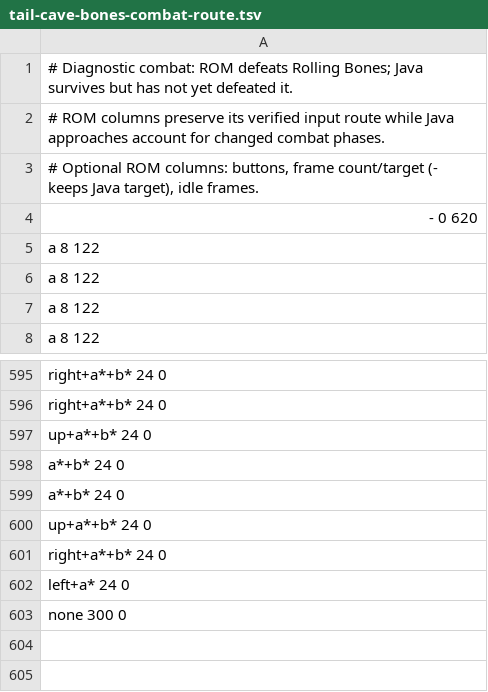
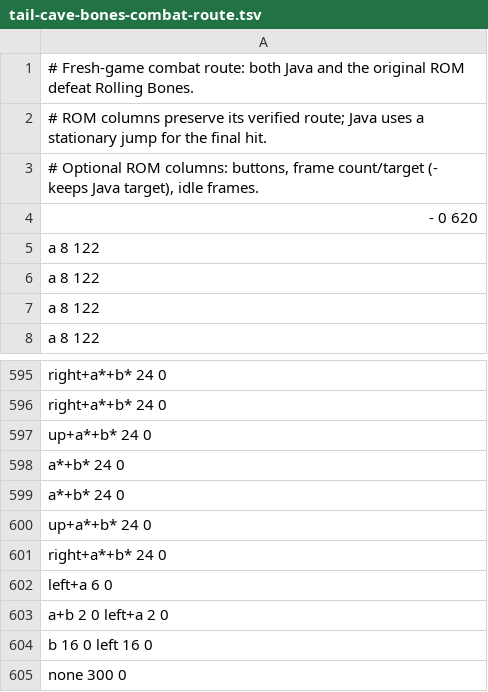
Before and after one commit to jamesj999/Java-LADX, a TSV file: tools/opening/tail-cave-bones-combat-route.tsv, drawn as a sheet; only a part is shown, gaps mark what is left out.

Commit message:
Correct Rolling Bones hit recoil phase and verify fresh-game victory

```diff
--- a/tools/opening/tail-cave-bones-combat-route.tsv
+++ b/tools/opening/tail-cave-bones-combat-route.tsv
@@ -1,3 +1,3 @@
-# Diagnostic combat: ROM defeats Rolling Bones; Java survives but has not yet defeated it.
-# ROM columns preserve its verified input route while Java approaches account for changed combat phases.
+# Fresh-game combat route: both Java and the original ROM defeat Rolling Bones.
+# ROM columns preserve its verified route; Java uses a stationary jump for the final hit.
 # Optional ROM columns: buttons, frame count/target (- keeps Java target), idle frames.
@@ -601,3 +601,5 @@ up+a*+b* 24 0
 right+a*+b* 24 0
-left+a* 24 0
+left+a 6 0
+a+b 2 0 left+a 2 0
+b 16 0 left 16 0
 none 300 0
```
Also changed, not shown: 13 other files.
